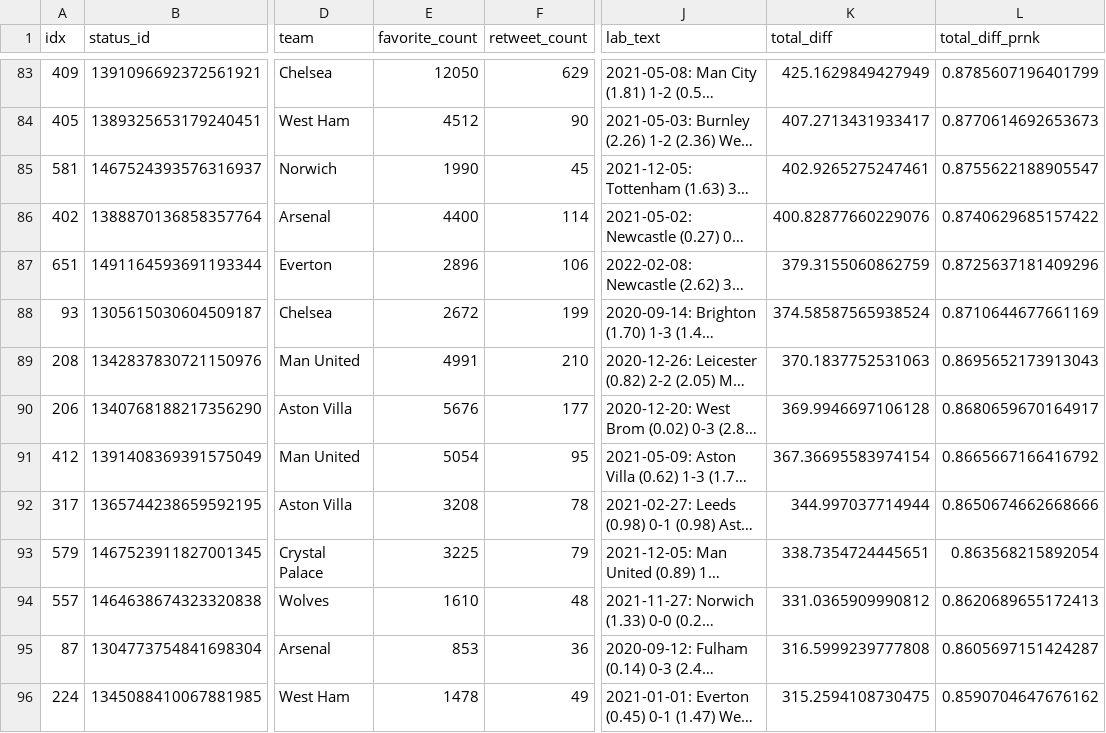
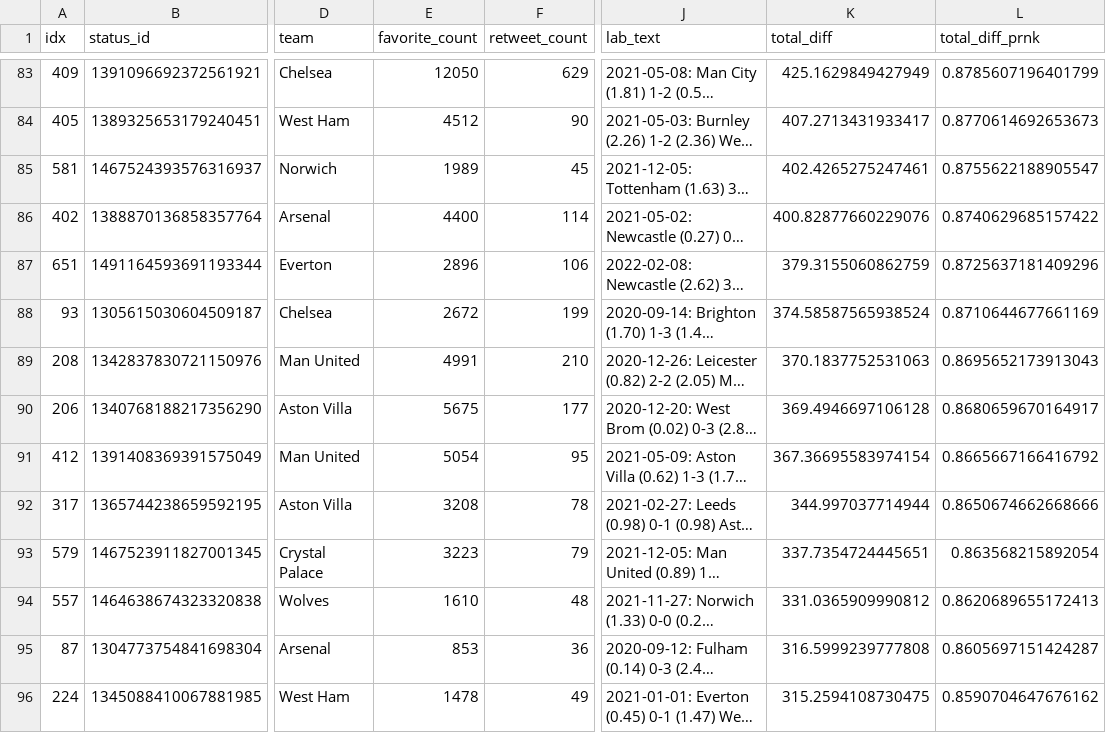
Before and after one commit to tonyelhabr/xengagement, a CSV file: inst/extdata/preds_by_team.csv, drawn as a sheet; only a part is shown, gaps mark what is left out; long unchanged cells end in …; the diff covers the shown part only; the diff names each change by its address in the sheet, - before the commit and + after, or states it on an @@ line.

```diff
--- a/inst/extdata/preds_by_team.csv
+++ b/inst/extdata/preds_by_team.csv
-E85 (favorite_count): 1990
+E85 (favorite_count): 1989
-K85 (total_diff): 402.9265275247461
+K85 (total_diff): 402.4265275247461
-E90 (favorite_count): 5676
+E90 (favorite_count): 5675
-K90 (total_diff): 369.9946697106128
+K90 (total_diff): 369.4946697106128
-E93 (favorite_count): 3225
+E93 (favorite_count): 3223
-K93 (total_diff): 338.7354724445651
+K93 (total_diff): 337.7354724445651
```
Also changed, not shown: 4 added rows, 4 removed rows and 78 edited cells elsewhere in this file, inst/extdata/preds.csv, 5 other files.
